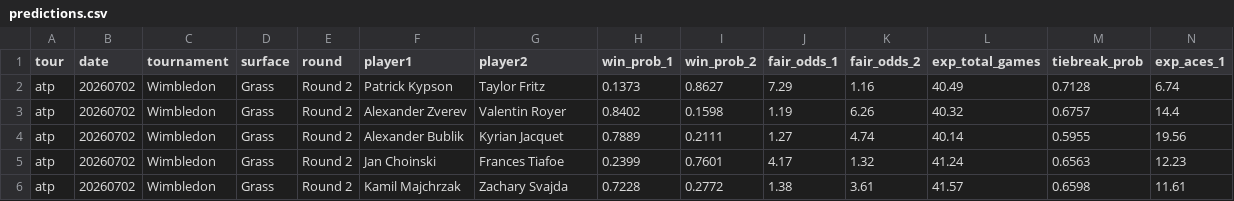
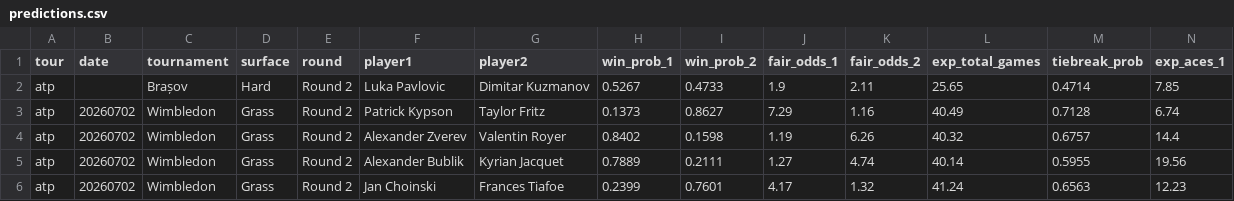
Before and after one commit to DanielTomaro13/Tennis-Modelling, a CSV file: reports/predictions.csv, drawn as a sheet; only a part is shown; the shorter side is filled out with more unchanged rows; rows hold the shown columns only; the diff names each change by its address in the sheet, - before the commit and + after, or states it on an @@ line.

```diff
--- a/reports/predictions.csv
+++ b/reports/predictions.csv
+row 2: atp |  | Brașov | Hard | Round 2 | Luka Pavlovic | Dimitar Kuzmanov | 0.5267 | 0.4733 | 1.9 | 2.11 | 25.65 | 0.4714 | 7.85
```
Also changed, not shown: data/fixtures.csv, 6 other files.
